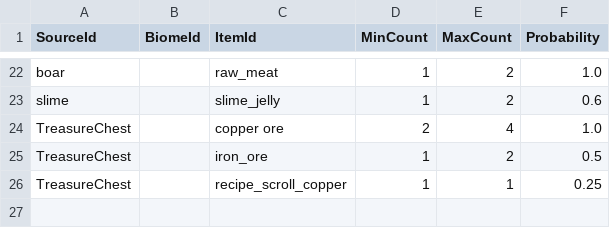
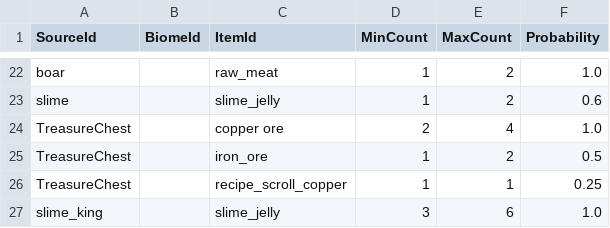
Before and after one commit to Sprityoon/mswgitt, a CSV file: RootDesk/MyDesk/MapObjects/DataSets/ItemDropDataSet.csv, drawn as a sheet; only a part is shown, gaps mark what is left out.

Commit message:
feat: 사냥터 전면 재설계 기획 & 젤리 드롭·코인 시인성·자원스폰 정비 & 게임 UI/UX 이론 프레임워크 구축
- 사냥터 전면 재설계(hunting-grounds-plan.md) 기획 확정: template_field 공유 구조 폐기 및 구역별 4종 전용 맵 + 보스 5종 체계 수립
- 드롭 시스템 정상화: Monster.DropFromItemDropDataSet 일반 몬스터 조회 누락 결함 해소(슬라임 젤리 정상 드롭)
- 코인 시인성 개선: 흐릿한 점 스프라이트 ➔ 금색 메소(02a489cc) 교체 및 IsCurrency 컬럼 기반 드롭 스케일 7.0 적용
- 랜드마크 및 자원 스폰 정비: template_field 장식 랜드마크 9종 철거, 포탈 주변 안전거리 확보, 바이옴 자원 밀도 하향
- 게임 UI/UX 이론 체계화: Fagerholt 4분면, Celia Hodent 인지부하 제어, 정보 역피라미드, Contextual HUD, XAG 접근성 표준 프레임워크 문서화 및 msw-ui-system 스킬 연동

```diff
--- a/RootDesk/MyDesk/MapObjects/DataSets/ItemDropDataSet.csv
+++ b/RootDesk/MyDesk/MapObjects/DataSets/ItemDropDataSet.csv
@@ -26 +26,2 @@ TreasureChest,,iron_ore,1,2,0.5
 TreasureChest,,recipe_scroll_copper,1,1,0.25
+slime_king,,slime_jelly,3,6,1.0
```
Also changed, not shown: RootDesk/MyDesk/MapObjects/DataSets/BiomeResourceDataSet.csv, RootDesk/MyDesk/item/DataSets/item_dataset.csv, 14 other files.
